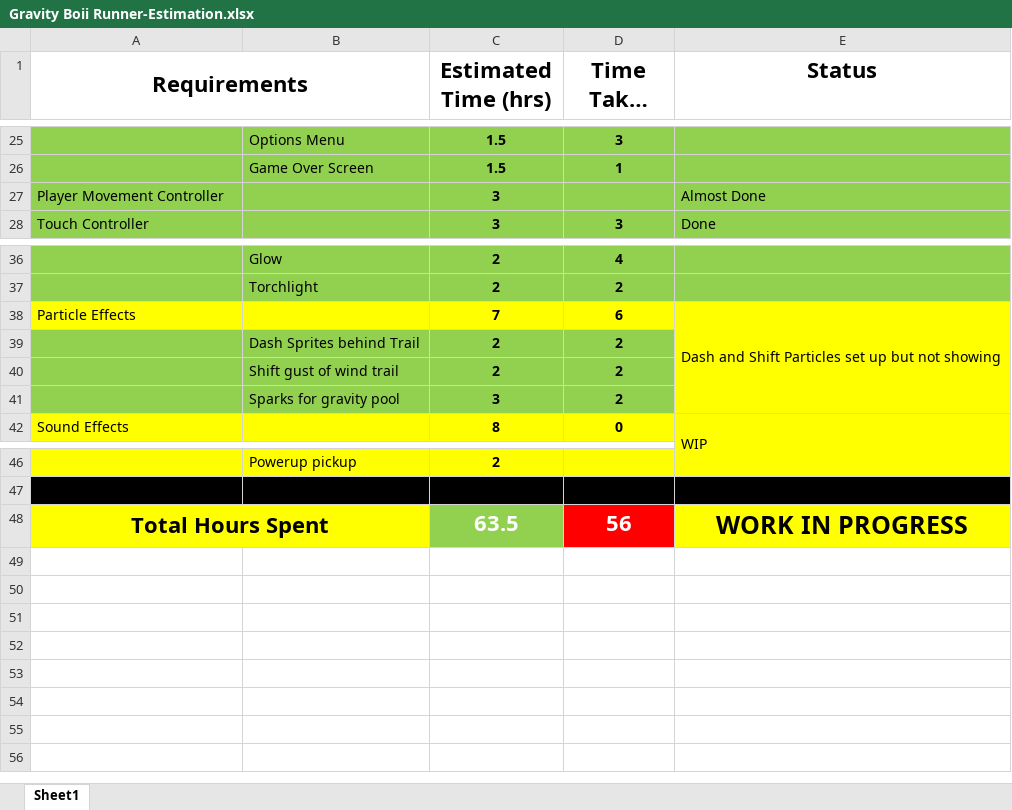
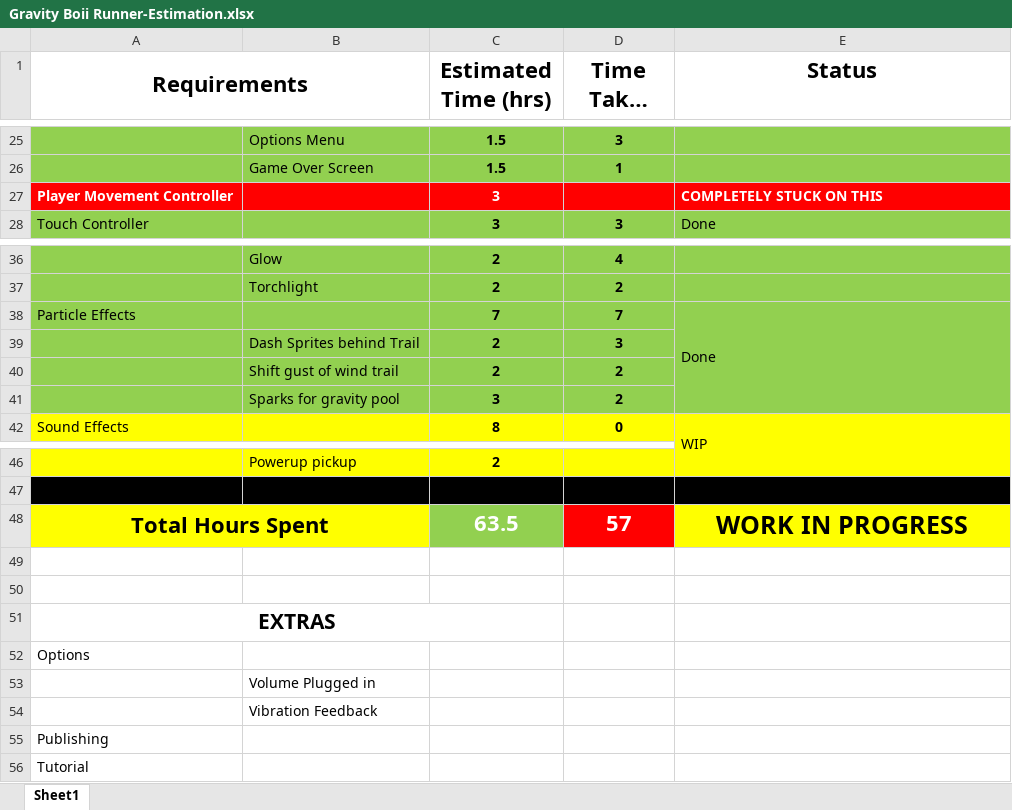
Before and after one commit to DznEggs4Keira/2D-Mobile-Game, an Excel workbook: 2D Mobile Game-Documentation/Gravity Boii Runner-Estimation.xlsx, sheet Sheet1, drawn as a sheet; only a part is shown, gaps mark what is left out; long unchanged cells end in …; values as stored, in another font and other column widths than the file's, no borders; the diff names each change by its address in the sheet, - before the commit and + after, or states it on an @@ line.

Commit message:
All Particles Working, Fixing Player Movement

```diff
--- a/2D Mobile Game-Documentation/Gravity Boii Runner-Estimation.xlsx (sheet Sheet1)
+++ b/2D Mobile Game-Documentation/Gravity Boii Runner-Estimation.xlsx (sheet Sheet1)
-A27:E27 fill: #92D050
+A27:E27 fill: #FF0000
@@ A27 bold: off → on, text colour: black → #FFFFFF @@
-C27 text colour: black
+C27 text colour: #FFFFFF
-E27 (Status): Almost Done
+E27 (Status): COMPLETELY STUCK ON THIS
@@ E27 bold: off → on, text colour: black → #FFFFFF @@
-A38:E38 fill: #FFFF00
+A38:E38 fill: #92D050
-D38 (Time Taken (hrs)): 6
+D38 (Time Taken (hrs)): 7
-E38 (Status): Dash and Shift Particles set up but not showing
+E38 (Status): Done
-D39 (Time Taken (hrs)): 2
+D39 (Time Taken (hrs)): 3
-E39:E41 fill: #FFFF00
+E39:E41 fill: #92D050
-D48 (Time Taken (hrs)): 56
+D48 (Time Taken (hrs)): 57
+row 49: (empty)
+row 50: (empty)
+row 51: EXTRAS
+row 52: Options
+row 53:  | Volume Plugged in
+row 54:  | Vibration Feedback
+row 55: Publishing
+row 56: Tutorial
```
Also changed, not shown: 18 other files.
